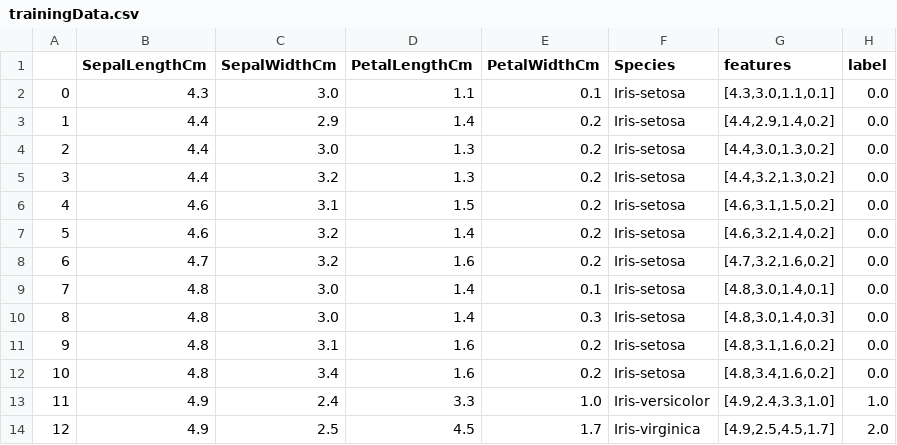
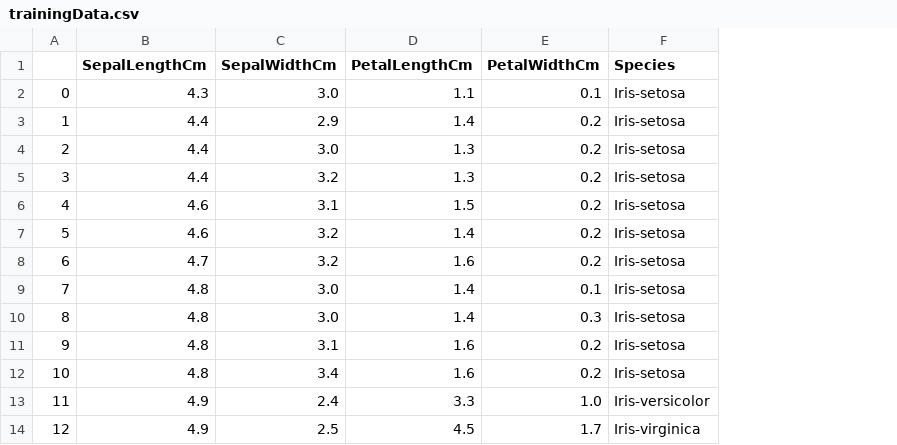
Before and after one commit to 201bigdata/201bigdata, a CSV file: superv/trainingData.csv, drawn as a sheet; only a part is shown; the diff names each change by its address in the sheet, - before the commit and + after, or states it on an @@ line.

```diff
--- a/superv/trainingData.csv
+++ b/superv/trainingData.csv
-column G (features), rows 2-14: [4.3,3.0,1.1,0.1] | [4.4,2.9,1.4,0.2] | [4.4,3.0,1.3,0.2] | [4.4,3.2,1.3,0.2] | [4.6,3.1,1.5,0.2] | [4.6,3.2,1.4,0.2] | [4.7,3.2,1.6,0.2] | [4.8,3.0,1.4,0.1] | [4.8,3.0,1.4,0.3] | [4.8,3.1,1.6,0.2] | [4.8,3.4,1.6,0.2] | [4.9,2.4,3.3,1.0] | [4.9,2.5,4.5,1.7]
-column H (label), rows 2-14: 0.0 | 0.0 | 0.0 | 0.0 | 0.0 | 0.0 | 0.0 | 0.0 | 0.0 | 0.0 | 0.0 | 1.0 | 2.0
```
Also changed, not shown: superv/testData.csv, 5 other files.
